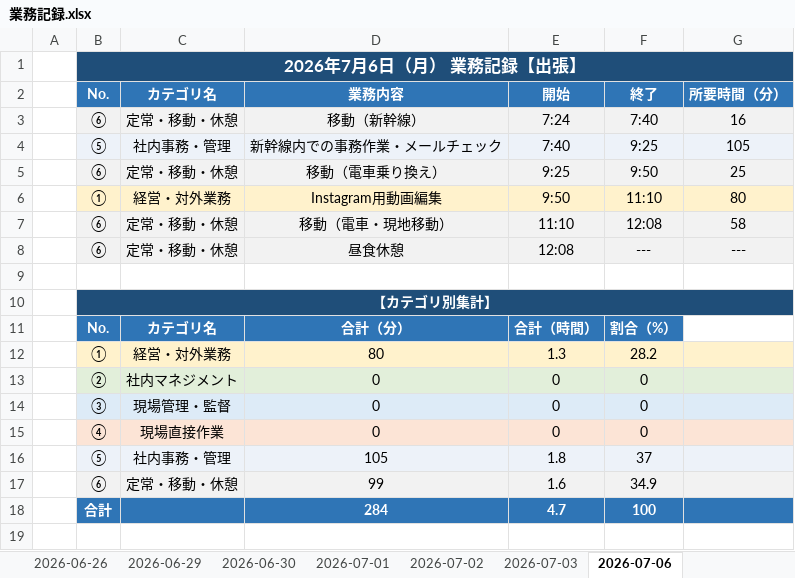
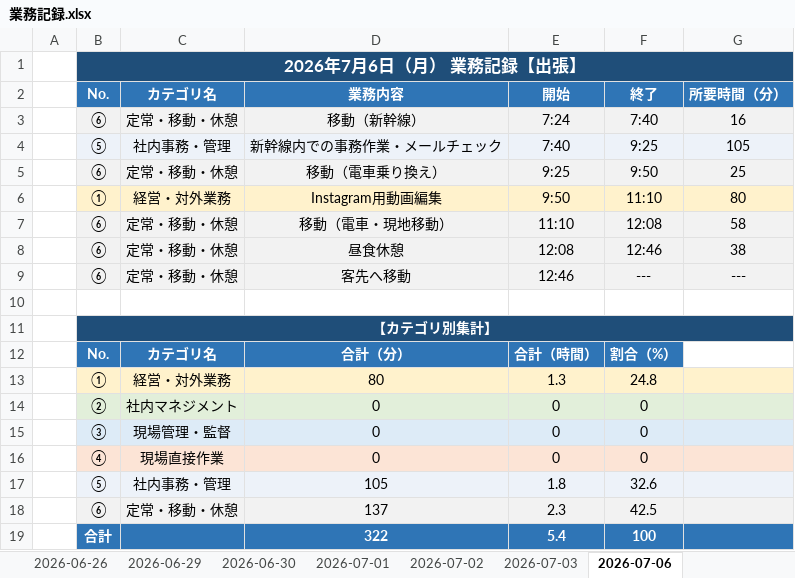
Before and after one commit to mitani38/kanagata-app, an Excel workbook: 業務記録.xlsx, sheet 2026-07-06, drawn as a sheet; values as stored, in another font and other column widths than the file's, no borders; removed rows and columns are numbered as before the commit, all else as after; the diff names each change by its address in the sheet, - before the commit and + after, or states it on an @@ line.

```diff
--- a/業務記録.xlsx (sheet 2026-07-06)
+++ b/業務記録.xlsx (sheet 2026-07-06)
+row 8:  | ⑥ | 定常・移動・休憩 | 昼食休憩 | 12:08 | 12:46 | 38
-D9: 昼食休憩
+D9: 客先へ移動
-E9: 12:08
+E9: 12:46
-F13: 28.2
+F13: 24.8
-F17: 37
+F17: 32.6
-row 17:  | ⑥ | 定常・移動・休憩 | 99 | 1.6 | 34.9
-row 18:  | 合計 |  | 284 | 4.7 | 100
+row 18:  | ⑥ | 定常・移動・休憩 | 137 | 2.3 | 42.5
+row 19:  | 合計 |  | 322 | 5.4 | 100
```
